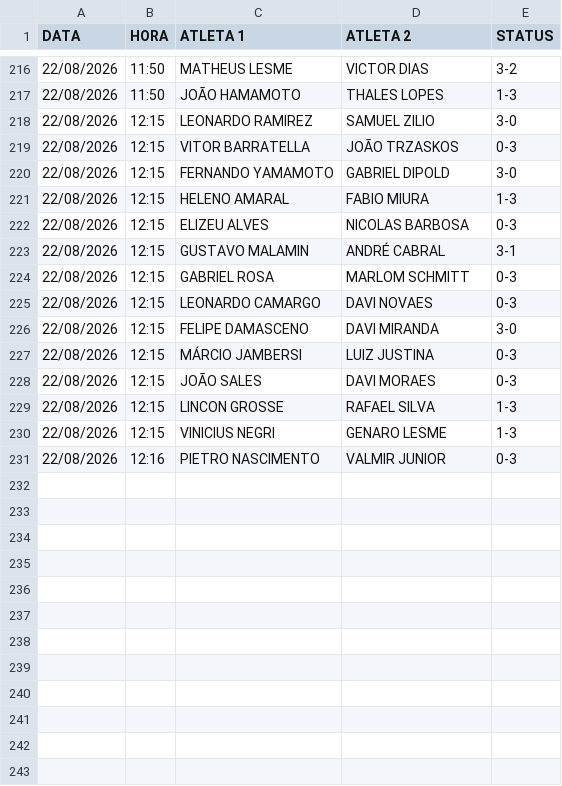
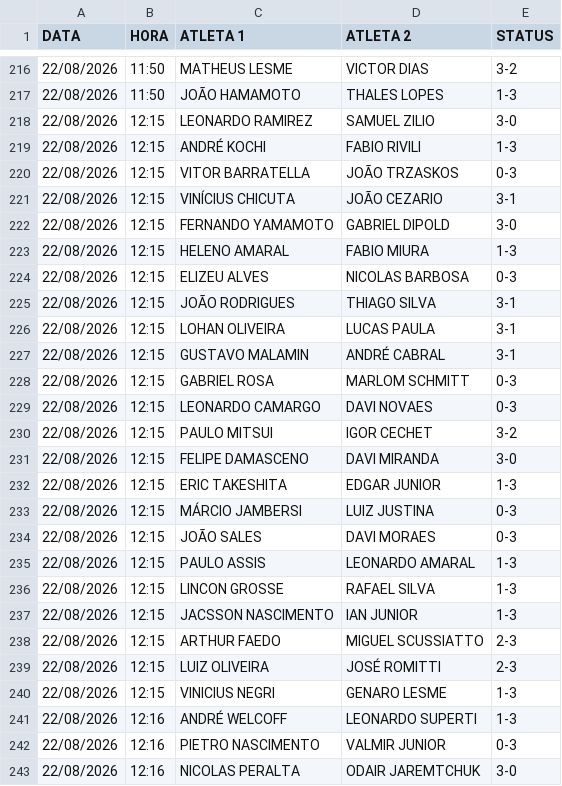
Before and after one commit to barratella/cbtmexport, a CSV file: resultado_evento.csv, drawn as a sheet; only a part is shown, gaps mark what is left out.

```diff
--- a/resultado_evento.csv
+++ b/resultado_evento.csv
@@ -218,3 +218,5 @@
 22/08/2026;12:15;LEONARDO RAMIREZ;SAMUEL ZILIO;3-0
+22/08/2026;12:15;ANDRÉ KOCHI;FABIO RIVILI;1-3
 22/08/2026;12:15;VITOR BARRATELLA;JOÃO TRZASKOS;0-3
+22/08/2026;12:15;VINÍCIUS CHICUTA;JOÃO CEZARIO;3-1
 22/08/2026;12:15;FERNANDO YAMAMOTO;GABRIEL DIPOLD;3-0
@@ -222,2 +224,4 @@
 22/08/2026;12:15;ELIZEU ALVES;NICOLAS BARBOSA;0-3
+22/08/2026;12:15;JOÃO RODRIGUES;THIAGO SILVA;3-1
+22/08/2026;12:15;LOHAN OLIVEIRA;LUCAS PAULA;3-1
 22/08/2026;12:15;GUSTAVO MALAMIN;ANDRÉ CABRAL;3-1
@@ -225,7 +229,15 @@
 22/08/2026;12:15;LEONARDO CAMARGO;DAVI NOVAES;0-3
+22/08/2026;12:15;PAULO MITSUI;IGOR CECHET;3-2
 22/08/2026;12:15;FELIPE DAMASCENO;DAVI MIRANDA;3-0
+22/08/2026;12:15;ERIC TAKESHITA;EDGAR JUNIOR;1-3
 22/08/2026;12:15;MÁRCIO JAMBERSI;LUIZ JUSTINA;0-3
 22/08/2026;12:15;JOÃO SALES;DAVI MORAES;0-3
+22/08/2026;12:15;PAULO ASSIS;LEONARDO AMARAL;1-3
 22/08/2026;12:15;LINCON GROSSE;RAFAEL SILVA;1-3
+22/08/2026;12:15;JACSSON NASCIMENTO;IAN JUNIOR;1-3
+22/08/2026;12:15;ARTHUR FAEDO;MIGUEL SCUSSIATTO;2-3
+22/08/2026;12:15;LUIZ OLIVEIRA;JOSÉ ROMITTI;2-3
 22/08/2026;12:15;VINICIUS NEGRI;GENARO LESME;1-3
+22/08/2026;12:16;ANDRÉ WELCOFF;LEONARDO SUPERTI;1-3
 22/08/2026;12:16;PIETRO NASCIMENTO;VALMIR JUNIOR;0-3
+22/08/2026;12:16;NICOLAS PERALTA;ODAIR JAREMTCHUK;3-0
```
Also changed, not shown: categorias.csv, mesas.csv, 4 other files.
